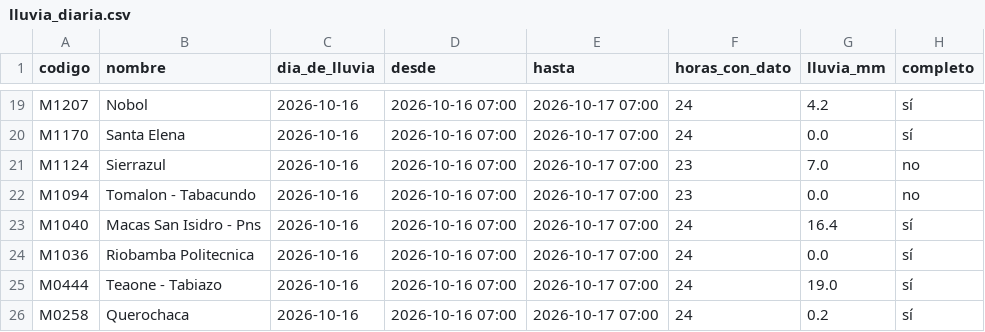
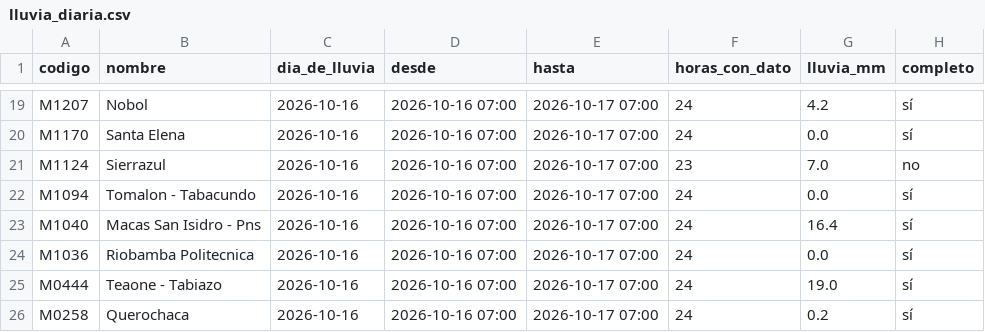
Before and after one commit to Hilary-Madelein/sati-archivo-lluvia, a CSV file: estaciones/lluvia_diaria.csv, drawn as a sheet; only a part is shown, gaps mark what is left out.

```diff
--- a/estaciones/lluvia_diaria.csv
+++ b/estaciones/lluvia_diaria.csv
@@ -21,3 +21,3 @@ M1170,Santa Elena,2026-10-16,2026-10-16 07:00,2026-10-17 07:00,24,0.0,sí
 M1124,Sierrazul,2026-10-16,2026-10-16 07:00,2026-10-17 07:00,23,7.0,no
-M1094,Tomalon - Tabacundo,2026-10-16,2026-10-16 07:00,2026-10-17 07:00,23,0.0,no
+M1094,Tomalon - Tabacundo,2026-10-16,2026-10-16 07:00,2026-10-17 07:00,24,0.0,sí
 M1040,Macas San Isidro - Pns,2026-10-16,2026-10-16 07:00,2026-10-17 07:00,24,16.4,sí
```
Also changed, not shown: 1 other file.
